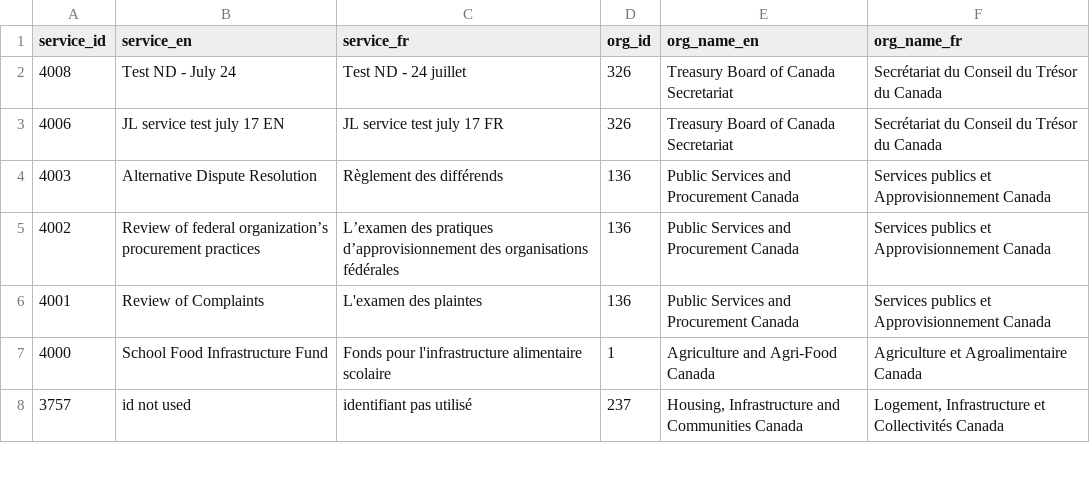
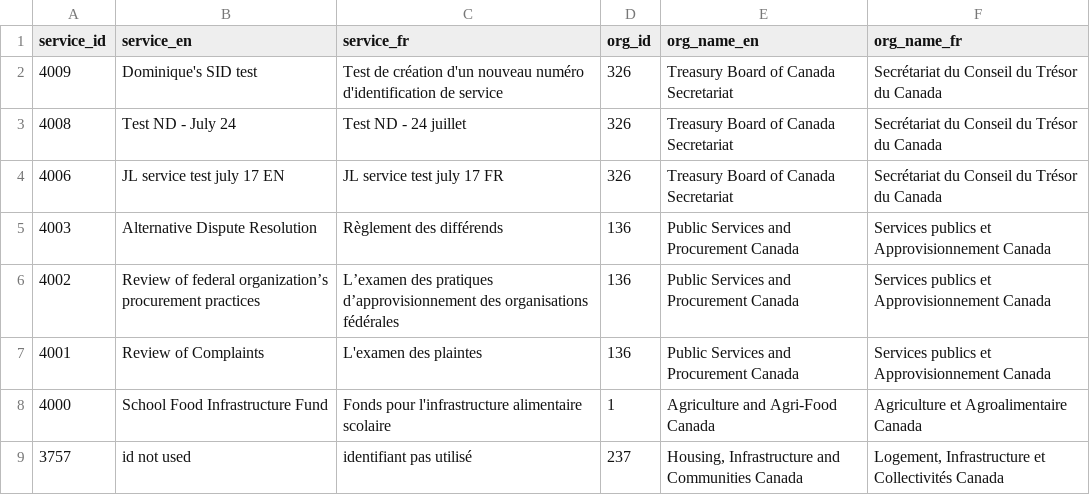
Before and after one commit to gcperformance/utilities, a CSV file: goc-service-id-registry.csv, drawn as a sheet; only a part is shown.

Commit message:
Add files via upload

```diff
--- a/goc-service-id-registry.csv
+++ b/goc-service-id-registry.csv
@@ -1,2 +1,3 @@
 service_id,service_en,service_fr,org_id,org_name_en,org_name_fr
+4009,Dominique's SID test,Test de création d'un nouveau numéro d'identification de service,326,Treasury Board of Canada Secretariat,Secrétariat du Conseil du Trésor du Canada
 4008,Test ND - July 24,Test ND - 24 juillet,326,Treasury Board of Canada Secretariat,Secrétariat du Conseil du Trésor du Canada
```
